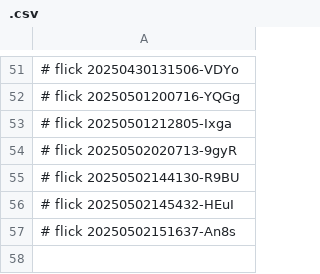
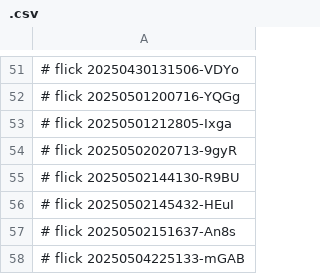
Before and after one commit to abikesa/spjd, a CSV file: kitabo/pdfs/.csv, drawn as a sheet; only a part is shown, gaps mark what is left out.

Commit message:
kitabo/pdfs/.csv

```diff
--- a/kitabo/pdfs/.csv
+++ b/kitabo/pdfs/.csv
@@ -57 +57,2 @@
 # flick 20250502151637-An8s
+# flick 20250504225133-mGAB
```
